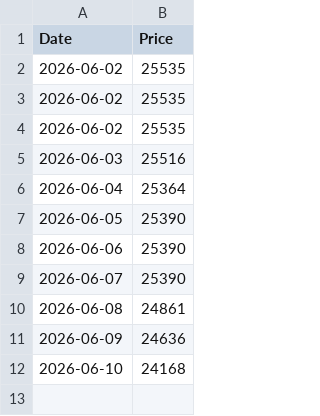
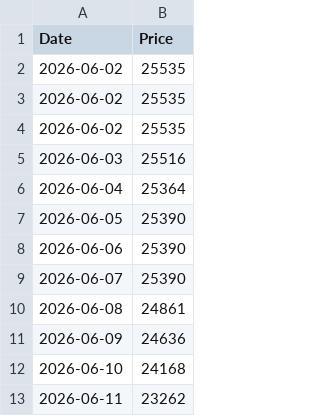
Before and after one commit to kaoru1018/gold_price_tracker, a CSV file: gold_price.csv, drawn as a sheet.

```diff
--- a/gold_price.csv
+++ b/gold_price.csv
@@ -12 +12,2 @@
 2026-06-10,24168
+2026-06-11,23262
```
